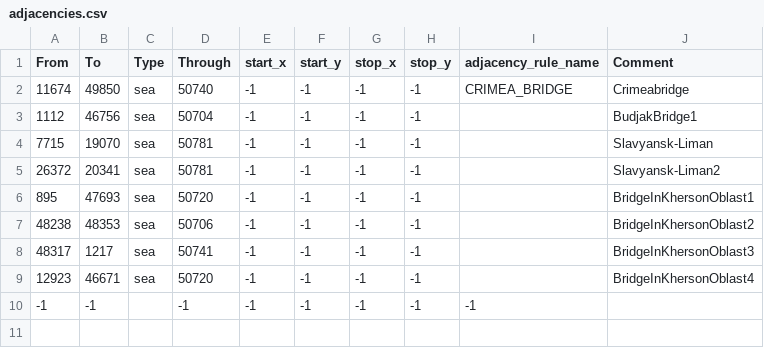
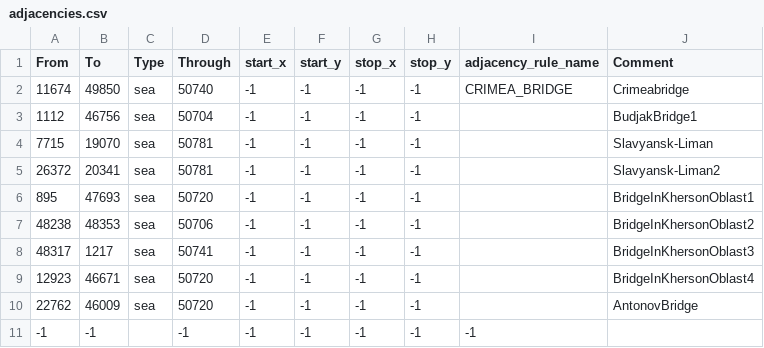
Before and after one commit to UnderUkraine/Divided-Donbass, a CSV file: map/adjacencies.csv, drawn as a sheet.

Commit message:
Update adjacencies.csv

```diff
--- a/map/adjacencies.csv
+++ b/map/adjacencies.csv
@@ -9,2 +9,3 @@ From;To;Type;Through;start_x;start_y;stop_x;stop_y;adjacency_rule_name;Comment
 12923;46671;sea;50720;-1;-1;-1;-1;;BridgeInKhersonOblast4
+22762;46009;sea;50720;-1;-1;-1;-1;;AntonovBridge
 -1;-1;;-1;-1;-1;-1;-1;-1
```
